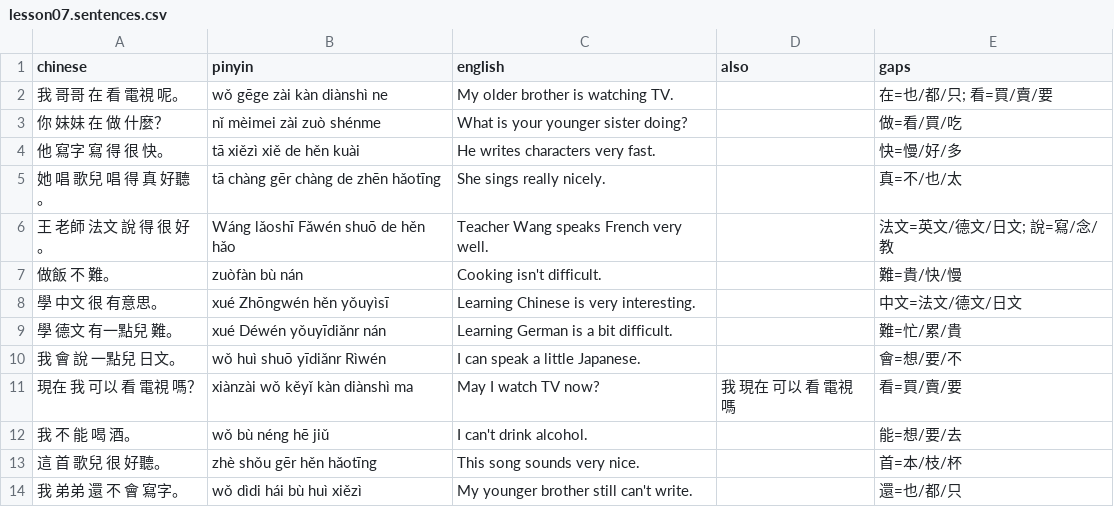
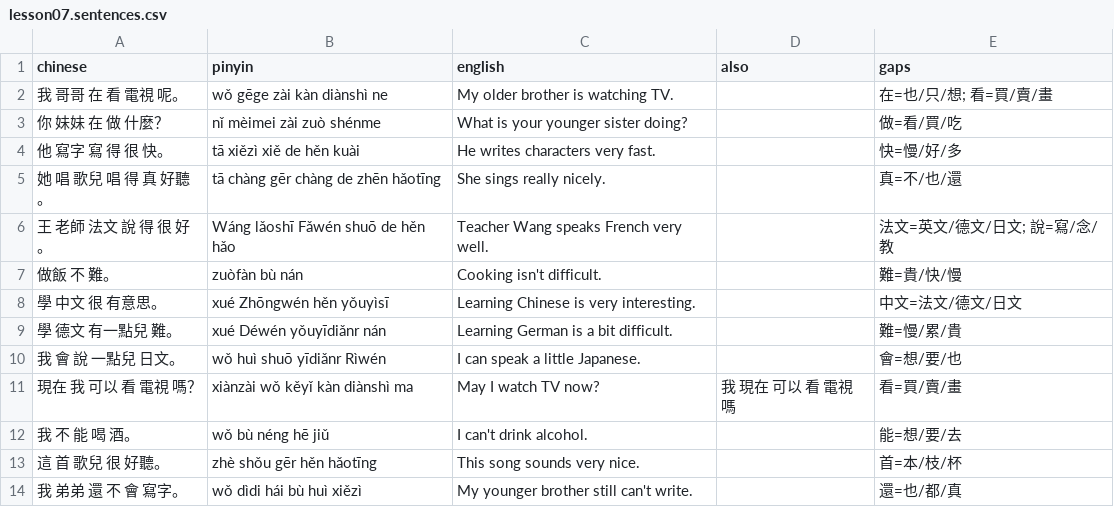
Before and after one commit to semiconda/huayu-pocket, a CSV file: app/decks/lesson07.sentences.csv, drawn as a sheet.

```diff
--- a/app/decks/lesson07.sentences.csv
+++ b/app/decks/lesson07.sentences.csv
@@ -1,6 +1,6 @@
 chinese,pinyin,english,also,gaps
-我 哥哥 在 看 電視 呢。,wǒ gēge zài kàn diànshì ne,My older brother is watching TV.,,在=也/都/只; 看=買/賣/要
+我 哥哥 在 看 電視 呢。,wǒ gēge zài kàn diànshì ne,My older brother is watching TV.,,在=也/只/想; 看=買/賣/畫
 你 妹妹 在 做 什麼？,nǐ mèimei zài zuò shénme,What is your younger sister doing?,,做=看/買/吃
 他 寫字 寫 得 很 快。,tā xiězì xiě de hěn kuài,He writes characters very fast.,,快=慢/好/多
-她 唱 歌兒 唱 得 真 好聽。,tā chàng gēr chàng de zhēn hǎotīng,She sings really nicely.,,真=不/也/太
+她 唱 歌兒 唱 得 真 好聽。,tā chàng gēr chàng de zhēn hǎotīng,She sings really nicely.,,真=不/也/還
 王 老師 法文 說 得 很 好。,Wáng lǎoshī Fǎwén shuō de hěn hǎo,Teacher Wang speaks French very well.,,法文=英文/德文/日文; 說=寫/念/教
@@ -8,7 +8,7 @@ chinese,pinyin,english,also,gaps
 學 中文 很 有意思。,xué Zhōngwén hěn yǒuyìsī,Learning Chinese is very interesting.,,中文=法文/德文/日文
-學 德文 有一點兒 難。,xué Déwén yǒuyīdiǎnr nán,Learning German is a bit difficult.,,難=忙/累/貴
-我 會 說 一點兒 日文。,wǒ huì shuō yīdiǎnr Rìwén,I can speak a little Japanese.,,會=想/要/不
-現在 我 可以 看 電視 嗎？,xiànzài wǒ kěyǐ kàn diànshì ma,May I watch TV now?,我 現在 可以 看 電視 嗎,看=買/賣/要
+學 德文 有一點兒 難。,xué Déwén yǒuyīdiǎnr nán,Learning German is a bit difficult.,,難=慢/累/貴
+我 會 說 一點兒 日文。,wǒ huì shuō yīdiǎnr Rìwén,I can speak a little Japanese.,,會=想/要/也
+現在 我 可以 看 電視 嗎？,xiànzài wǒ kěyǐ kàn diànshì ma,May I watch TV now?,我 現在 可以 看 電視 嗎,看=買/賣/畫
 我 不 能 喝 酒。,wǒ bù néng hē jiǔ,I can't drink alcohol.,,能=想/要/去
 這 首 歌兒 很 好聽。,zhè shǒu gēr hěn hǎotīng,This song sounds very nice.,,首=本/枝/杯
-我 弟弟 還 不 會 寫字。,wǒ dìdi hái bù huì xiězì,My younger brother still can't write.,,還=也/都/只
+我 弟弟 還 不 會 寫字。,wǒ dìdi hái bù huì xiězì,My younger brother still can't write.,,還=也/都/真
```
